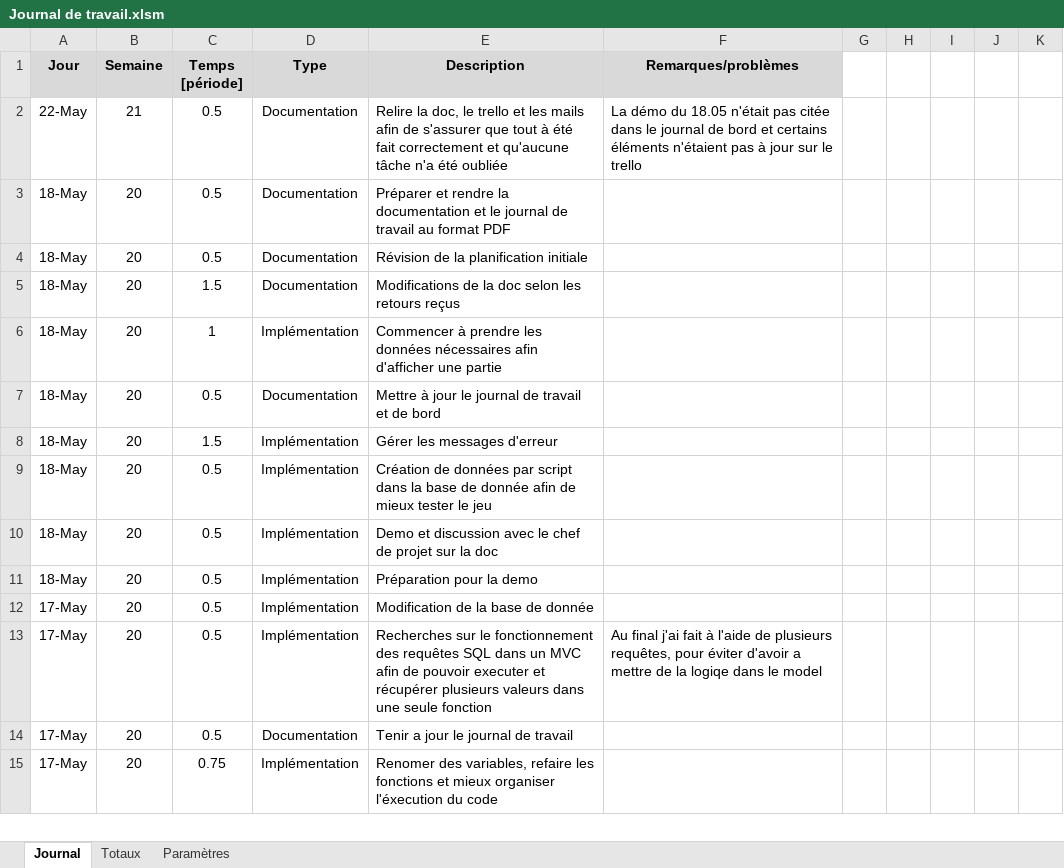
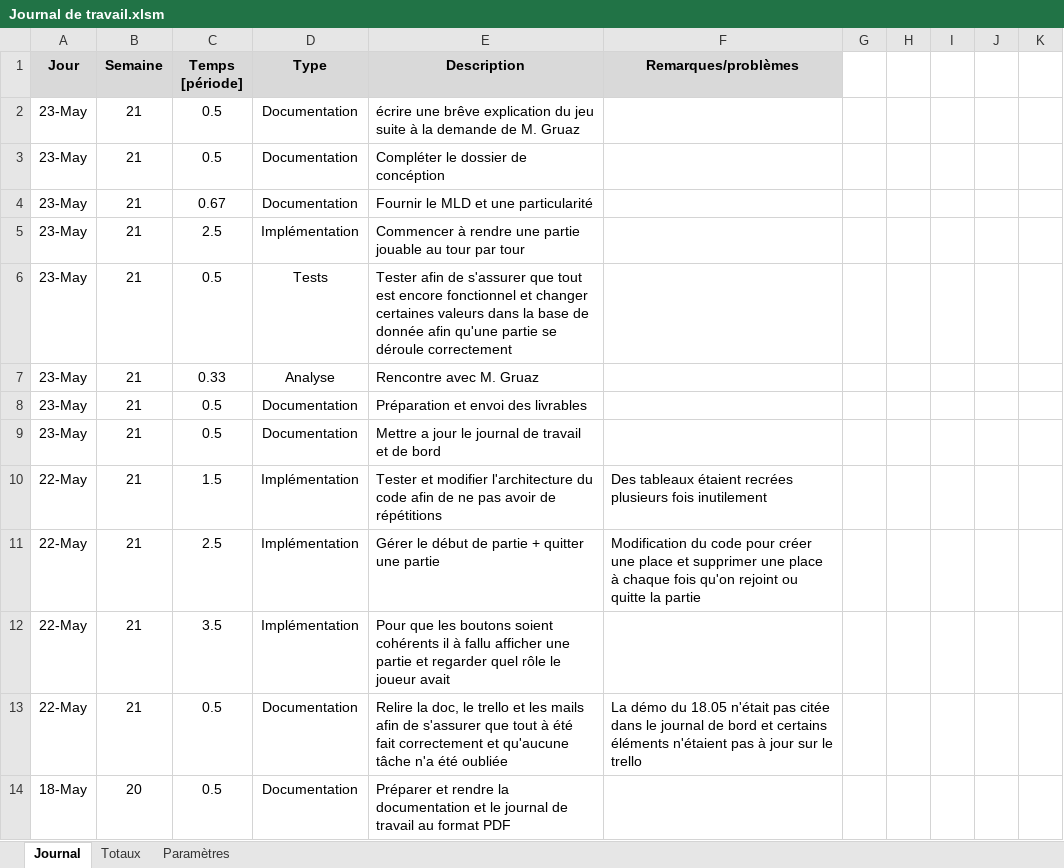
Before and after one commit to AlexandreJunod/Fishermen-Land, an Excel workbook: Documentation/Journal de travail.xlsm, sheet Journal, drawn as a sheet; only a part is shown; the shorter side is filled out with more unchanged rows; values as stored, in another font and other column widths than the file's, no borders; charts and pictures not drawn; the diff names each change by its address in the sheet, - before the commit and + after, or states it on an @@ line.

```diff
--- a/Documentation/Journal de travail.xlsm (sheet Journal)
+++ b/Documentation/Journal de travail.xlsm (sheet Journal)
+row 2: 23-May | 21 | 0.5 | Documentation | écrire une brêve explication du jeu suite à la demande de M. Gruaz
+row 3: 23-May | 21 | 0.5 | Documentation | Compléter le dossier de concéption
+row 4: 23-May | 21 | 0.67 | Documentation | Fournir le MLD et une particularité
+row 5: 23-May | 21 | 2.5 | Implémentation | Commencer à rendre une partie jouable au tour par tour
+row 6: 23-May | 21 | 0.5 | Tests | Tester afin de s'assurer que tout est encore fonctionnel et changer certaines valeurs dans la base de donnée afin qu'une partie se déroule correctement
+row 7: 23-May | 21 | 0.33 | Analyse | Rencontre avec M. Gruaz
+row 8: 23-May | 21 | 0.5 | Documentation | Préparation et envoi des livrables
+row 9: 23-May | 21 | 0.5 | Documentation | Mettre a jour le journal de travail et de bord
+row 10: 22-May | 21 | 1.5 | Implémentation | Tester et modifier l'architecture du code afin de ne pas avoir de répétitions | Des tableaux étaient recrées plusieurs fois inutilement
+row 11: 22-May | 21 | 2.5 | Implémentation | Gérer le début de partie + quitter une partie | Modification du code pour créer une place et supprimer une place à chaque fois qu'on rejoint ou quitte la partie
+row 12: 22-May | 21 | 3.5 | Implémentation | Pour que les boutons soient cohérents il à fallu afficher une partie et regarder quel rôle le joueur avait
```
Also changed, not shown: 13 other files.
